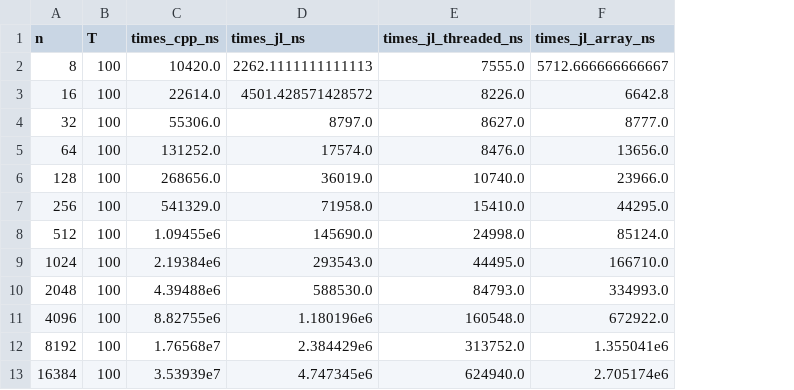
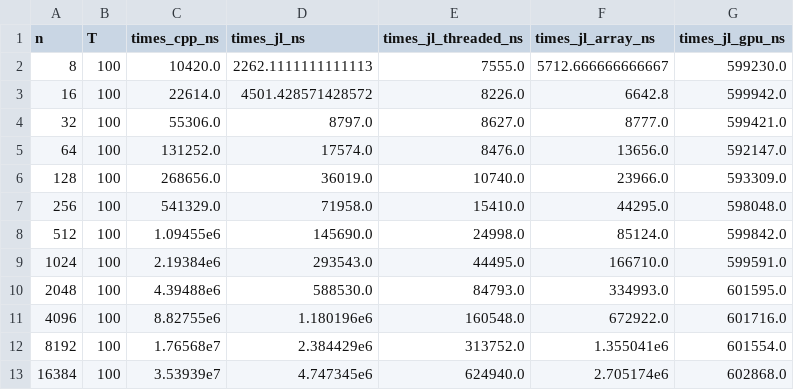
Before and after one commit to JamieMair/julia-for-research-with-hpc, a CSV file: blog/julia_vs_cpp_results.csv, drawn as a sheet; the diff names each change by its address in the sheet, - before the commit and + after, or states it on an @@ line.

Commit message:
Added GPU results

```diff
--- a/blog/julia_vs_cpp_results.csv
+++ b/blog/julia_vs_cpp_results.csv
+column G (times_jl_gpu_ns), rows 2-13: 599230.0 | 599942.0 | 599421.0 | 592147.0 | 593309.0 | 598048.0 | 599842.0 | 599591.0 | 601595.0 | 601716.0 | 601554.0 | 602868.0
```
Also changed, not shown: 2 other files.
